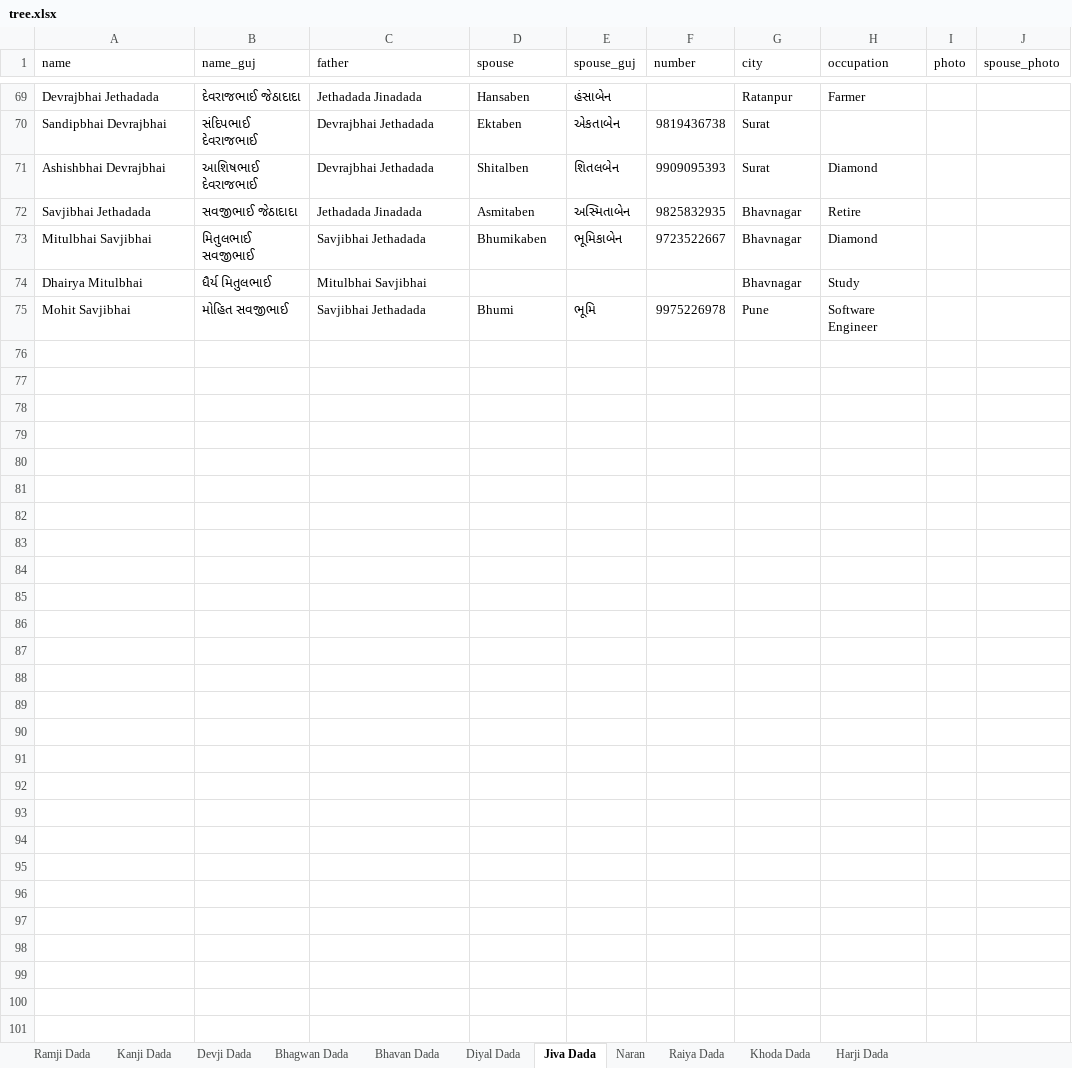
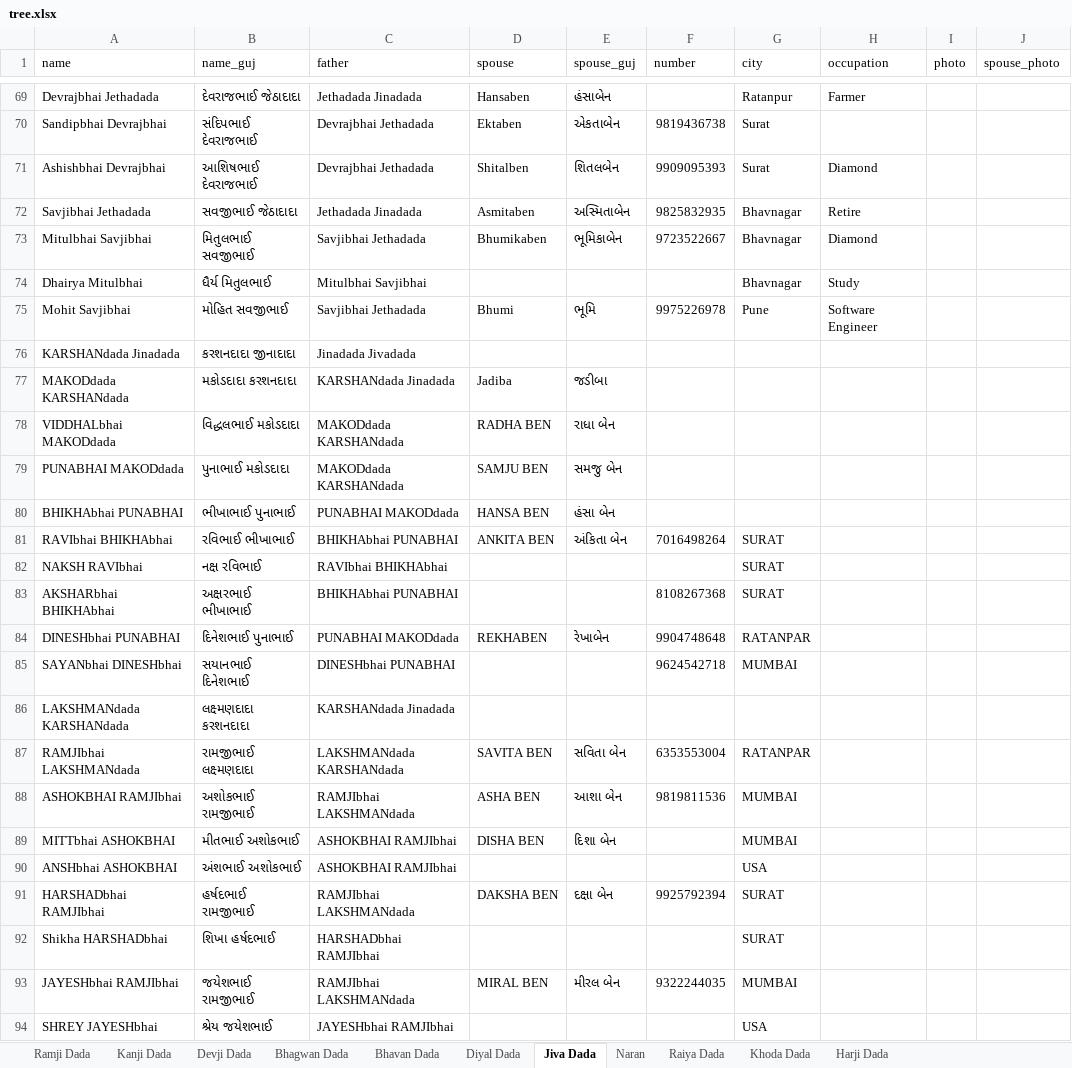
Before and after one commit to JigneshTejani/TejaniFamilyTree, an Excel workbook: json-converter/tree.xlsx, sheet Jiva Dada, drawn as a sheet; only a part is shown, gaps mark what is left out; values as stored, in another font and other column widths than the file's, no cell formats; the diff covers the shown part only; the diff names each change by its address in the sheet, - before the commit and + after, or states it on an @@ line.

```diff
--- a/json-converter/tree.xlsx (sheet Jiva Dada)
+++ b/json-converter/tree.xlsx (sheet Jiva Dada)
+row 76: KARSHANdada Jinadada | કરશનદાદા જીનાદાદા | Jinadada Jivadada
+row 77: MAKODdada KARSHANdada | મકોડદાદા કરશનદાદા | KARSHANdada Jinadada | Jadiba | જડીબા
+row 78: VIDDHALbhai MAKODdada | વિદ્ધલભાઈ મકોડદાદા | MAKODdada KARSHANdada | RADHA BEN | રાધા બેન
+row 79: PUNABHAI MAKODdada | પુનાભાઈ મકોડદાદા | MAKODdada KARSHANdada | SAMJU BEN | સમજુ બેન
+row 80: BHIKHAbhai PUNABHAI | ભીખાભાઈ પુનાભાઈ | PUNABHAI MAKODdada | HANSA BEN | હંસા બેન
+row 81: RAVIbhai BHIKHAbhai | રવિભાઈ ભીખાભાઈ | BHIKHAbhai PUNABHAI | ANKITA BEN | અંકિતા બેન | 7016498264 | SURAT
+row 82: NAKSH RAVIbhai | નક્ષ રવિભાઈ | RAVIbhai BHIKHAbhai |  |  |  | SURAT
+row 83: AKSHARbhai BHIKHAbhai | અક્ષરભાઈ ભીખાભાઈ | BHIKHAbhai PUNABHAI |  |  | 8108267368 | SURAT
+row 84: DINESHbhai PUNABHAI | દિનેશભાઈ પુનાભાઈ | PUNABHAI MAKODdada | REKHABEN | રેખાબેન | 9904748648 | RATANPAR
+row 85: SAYANbhai DINESHbhai | સયાનભાઈ દિનેશભાઈ | DINESHbhai PUNABHAI |  |  | 9624542718 | MUMBAI
+row 86: LAKSHMANdada KARSHANdada | લક્ષ્મણદાદા કરશનદાદા | KARSHANdada Jinadada
+row 87: RAMJIbhai LAKSHMANdada | રામજીભાઈ લક્ષ્મણદાદા | LAKSHMANdada KARSHANdada | SAVITA BEN | સવિતા બેન | 6353553004 | RATANPAR
+row 88: ASHOKBHAI RAMJIbhai | અશોકભાઈ રામજીભાઈ | RAMJIbhai LAKSHMANdada | ASHA BEN | આશા બેન | 9819811536 | MUMBAI
+row 89: MITTbhai ASHOKBHAI | મીતભાઈ અશોકભાઈ | ASHOKBHAI RAMJIbhai | DISHA BEN | દિશા બેન |  | MUMBAI
+row 90: ANSHbhai ASHOKBHAI | અંશભાઈ અશોકભાઈ | ASHOKBHAI RAMJIbhai |  |  |  | USA
+row 91: HARSHADbhai RAMJIbhai | હર્ષદભાઈ રામજીભાઈ | RAMJIbhai LAKSHMANdada | DAKSHA BEN | દક્ષા બેન | 9925792394 | SURAT
+row 92: Shikha HARSHADbhai | શિખા હર્ષદભાઈ | HARSHADbhai RAMJIbhai |  |  |  | SURAT
+row 93: JAYESHbhai RAMJIbhai | જયેશભાઈ રામજીભાઈ | RAMJIbhai LAKSHMANdada | MIRAL BEN | મીરલ બેન | 9322244035 | MUMBAI
+row 94: SHREY JAYESHbhai | શ્રેય જયેશભાઈ | JAYESHbhai RAMJIbhai |  |  |  | USA
```
Also changed, not shown: 13 added rows and 72 edited cells elsewhere in this sheet, sheet Khoda Dada, sheet Harji Dada, sheet Raiya Dada, cell formats, 5 other files.
